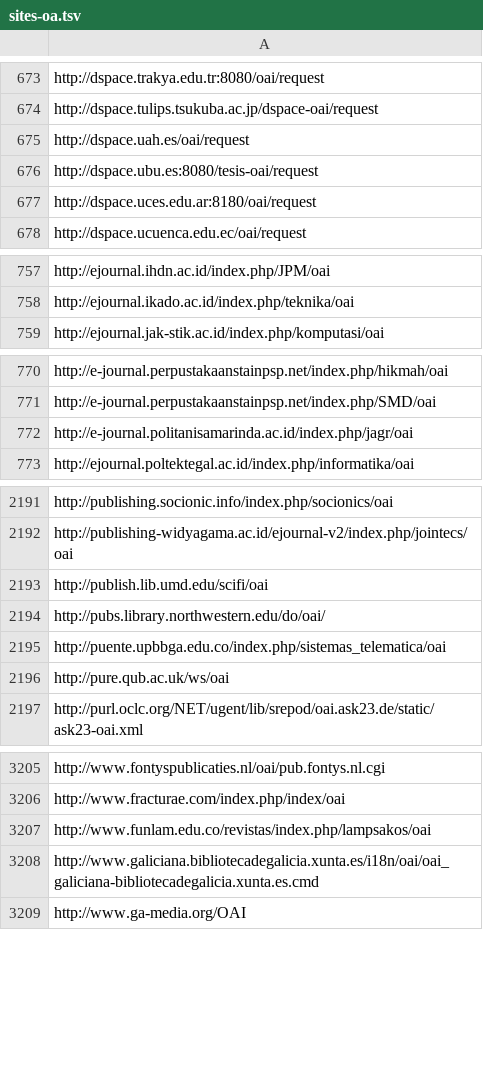
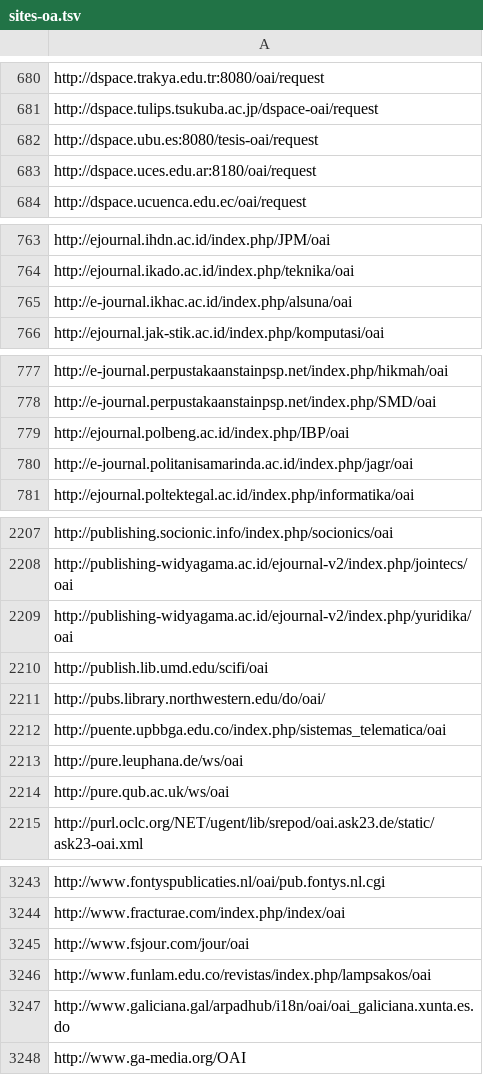
Before and after one commit to miku/metha, a TSV file: contrib/sites-oa.tsv, drawn as a sheet; only a part is shown, gaps mark what is left out; the diff covers the shown part only.

```diff
--- a/contrib/sites-oa.tsv
+++ b/contrib/sites-oa.tsv
@@ -674,3 +681,2 @@ http://dspace.trakya.edu.tr:8080/oai/request
 http://dspace.tulips.tsukuba.ac.jp/dspace-oai/request
-http://dspace.uah.es/oai/request
 http://dspace.ubu.es:8080/tesis-oai/request
@@ -758,2 +764,3 @@ http://ejournal.ihdn.ac.id/index.php/JPM/oai
 http://ejournal.ikado.ac.id/index.php/teknika/oai
+http://e-journal.ikhac.ac.id/index.php/alsuna/oai
 http://ejournal.jak-stik.ac.id/index.php/komputasi/oai
@@ -771,2 +778,3 @@ http://e-journal.perpustakaanstainpsp.net/index.php/hikmah/oai
 http://e-journal.perpustakaanstainpsp.net/index.php/SMD/oai
+http://ejournal.polbeng.ac.id/index.php/IBP/oai
 http://e-journal.politanisamarinda.ac.id/index.php/jagr/oai
@@ -2192,2 +2208,3 @@ http://publishing.socionic.info/index.php/socionics/oai
 http://publishing-widyagama.ac.id/ejournal-v2/index.php/jointecs/oai
+http://publishing-widyagama.ac.id/ejournal-v2/index.php/yuridika/oai
 http://publish.lib.umd.edu/scifi/oai
@@ -2195,2 +2212,3 @@ http://pubs.library.northwestern.edu/do/oai/
 http://puente.upbbga.edu.co/index.php/sistemas_telematica/oai
+http://pure.leuphana.de/ws/oai
 http://pure.qub.ac.uk/ws/oai
@@ -3206,4 +3244,5 @@ http://www.fontyspublicaties.nl/oai/pub.fontys.nl.cgi
 http://www.fracturae.com/index.php/index/oai
+http://www.fsjour.com/jour/oai
 http://www.funlam.edu.co/revistas/index.php/lampsakos/oai
-http://www.galiciana.bibliotecadegalicia.xunta.es/i18n/oai/oai_galiciana-bibliotecadegalicia.xunta.es.cmd
+http://www.galiciana.gal/arpadhub/i18n/oai/oai_galiciana.xunta.es.do
 http://www.ga-media.org/OAI
```
Also changed, not shown: 40 added rows and 1 removed row elsewhere in this file.
